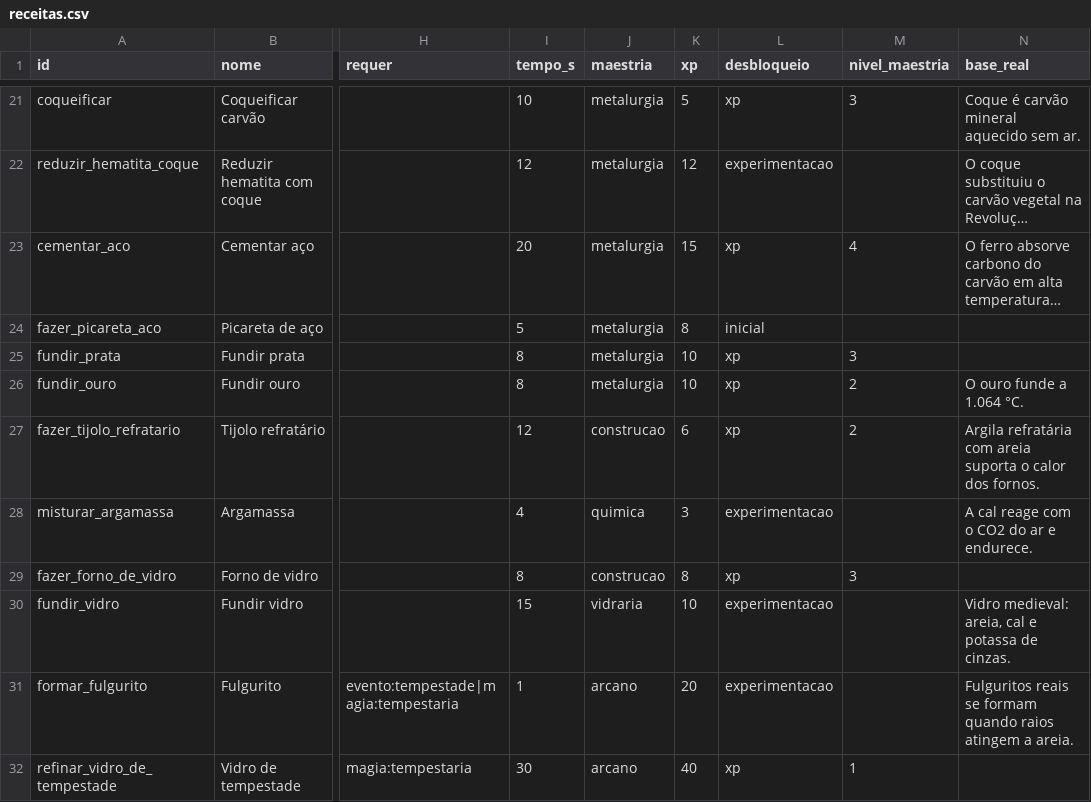
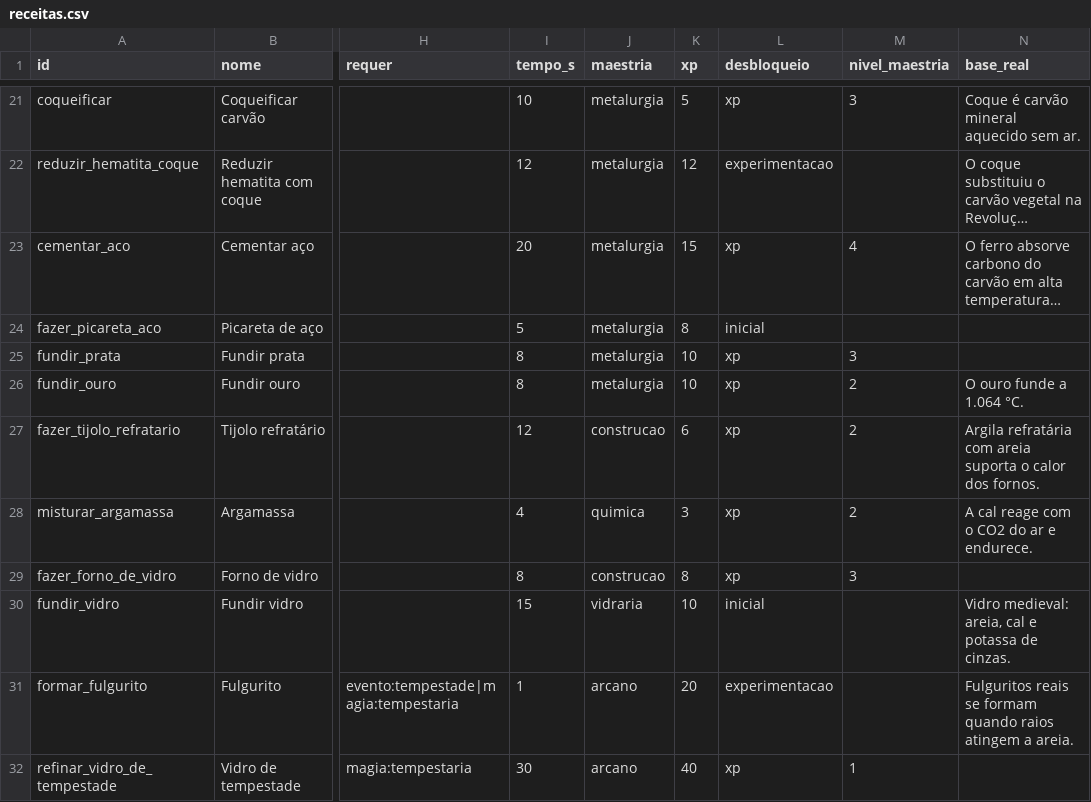
Before and after one commit to gabrielleonelferreira/Vitriol, a CSV file: data/content/receitas.csv, drawn as a sheet; only a part is shown, gaps mark what is left out; long unchanged cells end in …; the diff names each change by its address in the sheet, - before the commit and + after, or states it on an @@ line.

```diff
--- a/data/content/receitas.csv
+++ b/data/content/receitas.csv
-L28 (desbloqueio): experimentacao
+L28 (desbloqueio): xp
-M28 (nivel_maestria): (empty)
+M28 (nivel_maestria): 2
-L30 (desbloqueio): experimentacao
+L30 (desbloqueio): inicial
```
Also changed, not shown: data/content/itens.csv, 23 other files.
